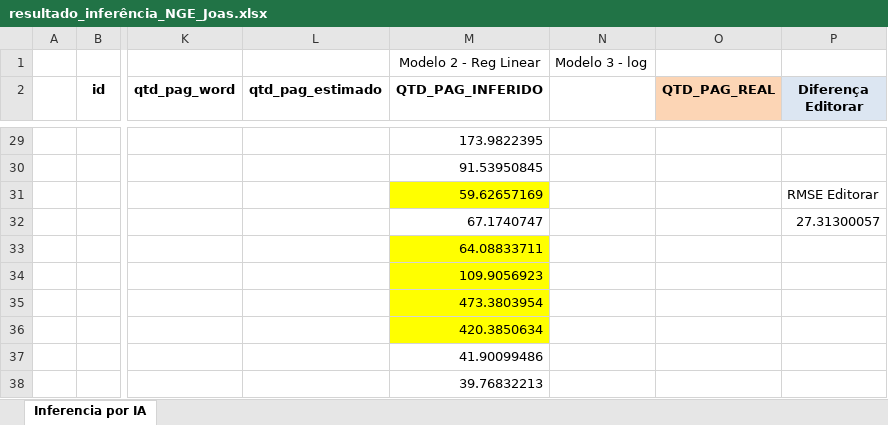
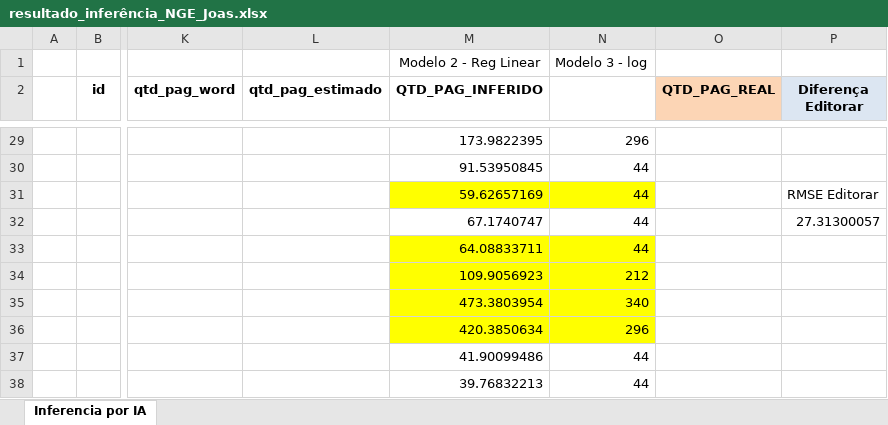
Before and after one commit to WalnerPessoa/Fluxo_Editorial, an Excel workbook: testes/resultado_inferência_NGE_Joas.xlsx, sheet Inferencia por IA, drawn as a sheet; only a part is shown, gaps mark what is left out; values as stored, in another font and other column widths than the file's, no borders; the diff covers the shown part only; the diff names each change by its address in the sheet, - before the commit and + after, or states it on an @@ line.

```diff
--- a/testes/resultado_inferência_NGE_Joas.xlsx (sheet Inferencia por IA)
+++ b/testes/resultado_inferência_NGE_Joas.xlsx (sheet Inferencia por IA)
-N29: (empty)
+N29: 296
-N30:N33: (empty)
+N30:N33: 44
-N31 fill: none
+N31 fill: #FFFF00
-N33:N36 fill: none
+N33:N36 fill: #FFFF00
-N34: (empty)
+N34: 212
-N35: (empty)
+N35: 340
-N36: (empty)
+N36: 296
-N37:N38: (empty)
+N37:N38: 44
```
Also changed, not shown: 32 edited cells and cell formats elsewhere in this sheet, 12 other files.
